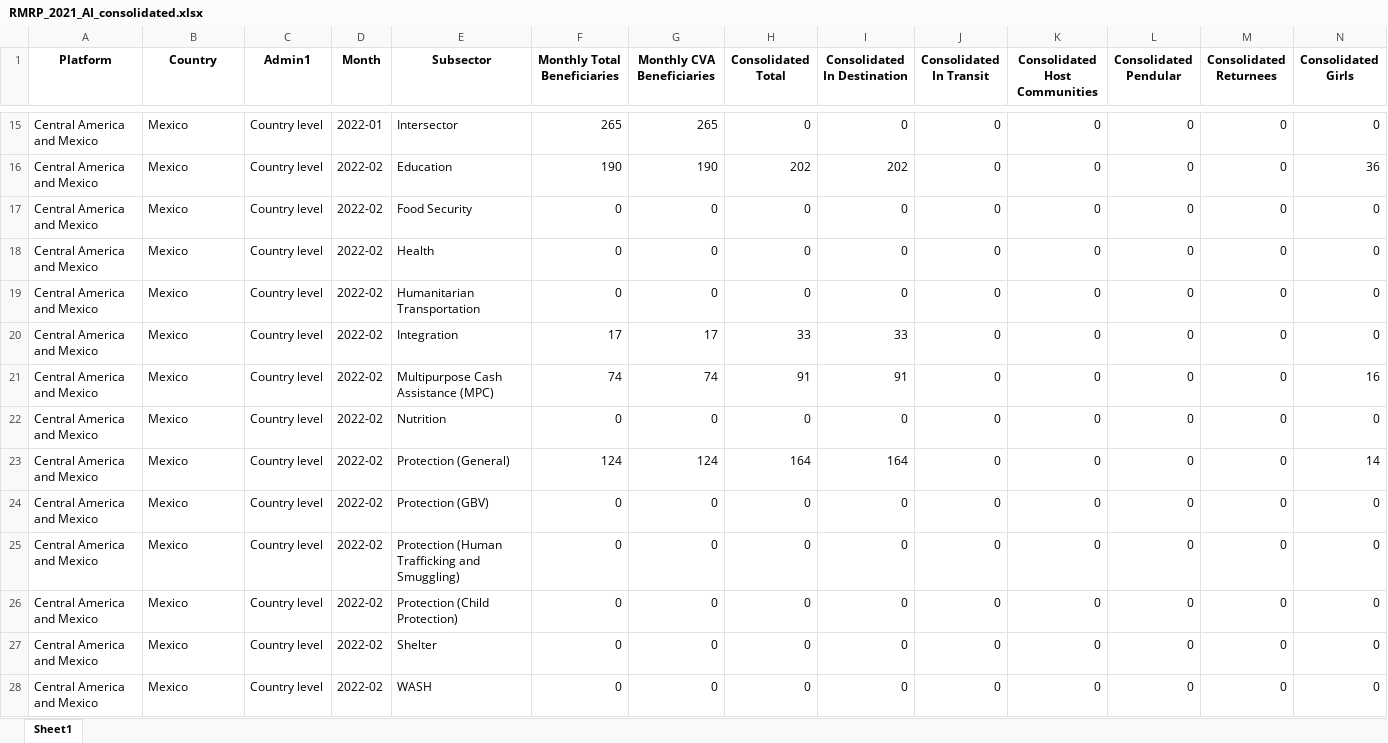
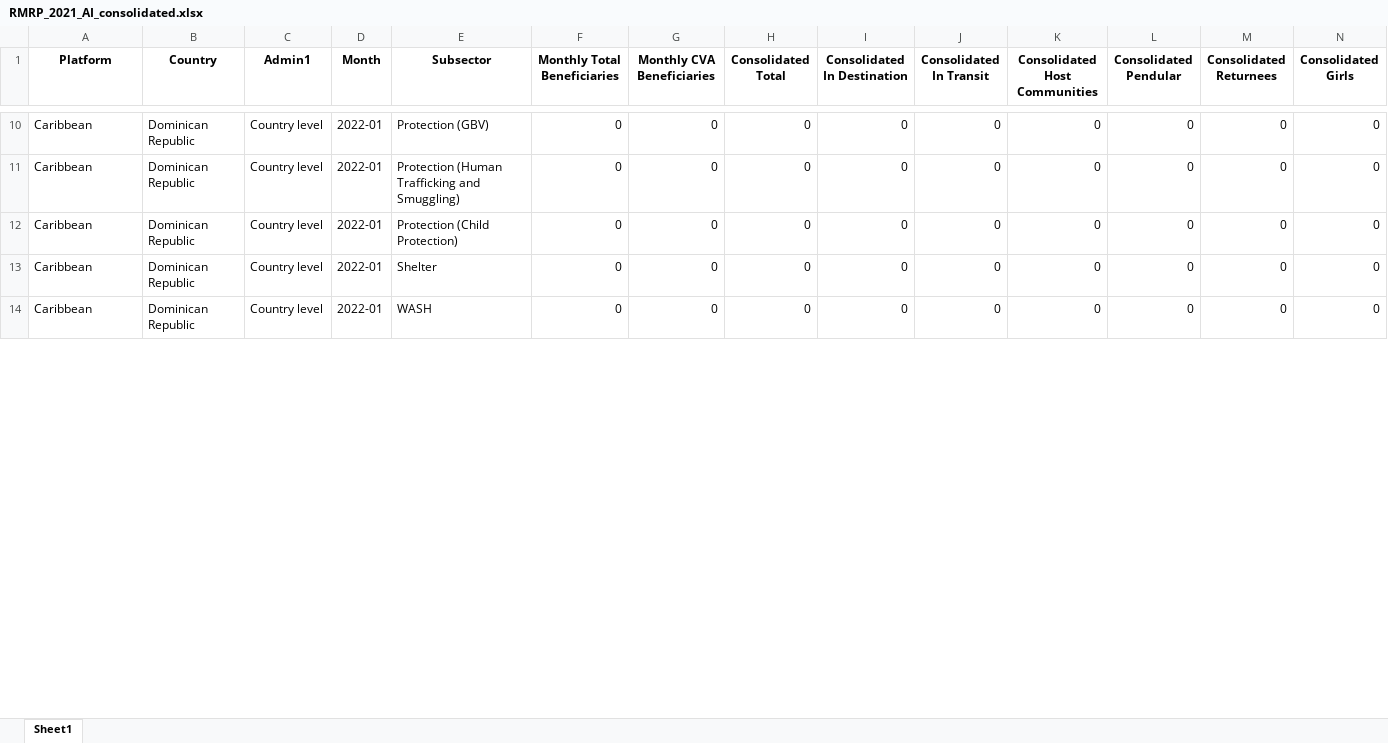
Before and after one commit to response4venezuelans/R4RMRP2022, an Excel workbook: out/RMRP_2021_AI_consolidated.xlsx, sheet Sheet1, drawn as a sheet; only a part is shown, gaps mark what is left out; values as stored, in another font and other column widths than the file's, no borders; removed rows and columns are numbered as before the commit, all else as after; rows hold the shown columns only; the diff covers the shown part only; the diff names each change by its address in the sheet, - before the commit and + after, or states it on an @@ line.

```diff
--- a/out/RMRP_2021_AI_consolidated.xlsx (sheet Sheet1)
+++ b/out/RMRP_2021_AI_consolidated.xlsx (sheet Sheet1)
-row 15: Central America and Mexico | Mexico | Country level | 2022-01 | Intersector | 265 | 265 | 0 | 0 | 0 | 0 | 0 | 0 | 0
-row 16: Central America and Mexico | Mexico | Country level | 2022-02 | Education | 190 | 190 | 202 | 202 | 0 | 0 | 0 | 0 | 36
-row 17: Central America and Mexico | Mexico | Country level | 2022-02 | Food Security | 0 | 0 | 0 | 0 | 0 | 0 | 0 | 0 | 0
-row 18: Central America and Mexico | Mexico | Country level | 2022-02 | Health | 0 | 0 | 0 | 0 | 0 | 0 | 0 | 0 | 0
-row 19: Central America and Mexico | Mexico | Country level | 2022-02 | Humanitarian Transportation | 0 | 0 | 0 | 0 | 0 | 0 | 0 | 0 | 0
-row 20: Central America and Mexico | Mexico | Country level | 2022-02 | Integration | 17 | 17 | 33 | 33 | 0 | 0 | 0 | 0 | 0
-row 21: Central America and Mexico | Mexico | Country level | 2022-02 | Multipurpose Cash Assistance (MPC) | 74 | 74 | 91 | 91 | 0 | 0 | 0 | 0 | 16
-row 22: Central America and Mexico | Mexico | Country level | 2022-02 | Nutrition | 0 | 0 | 0 | 0 | 0 | 0 | 0 | 0 | 0
-row 23: Central America and Mexico | Mexico | Country level | 2022-02 | Protection (General) | 124 | 124 | 164 | 164 | 0 | 0 | 0 | 0 | 14
-A10:A14 (Platform): Central America and Mexico
+A10:A14 (Platform): Caribbean
-B10:B14 (Country): Mexico
+B10:B14 (Country): Dominican Republic
-D10:D14 (Month): 2022-02
+D10:D14 (Month): 2022-01
```
Also changed, not shown: 2 added rows, 7 removed rows and 18 edited cells elsewhere in this sheet, data/Activities_5W_2022.xlsx, 1 other file.
